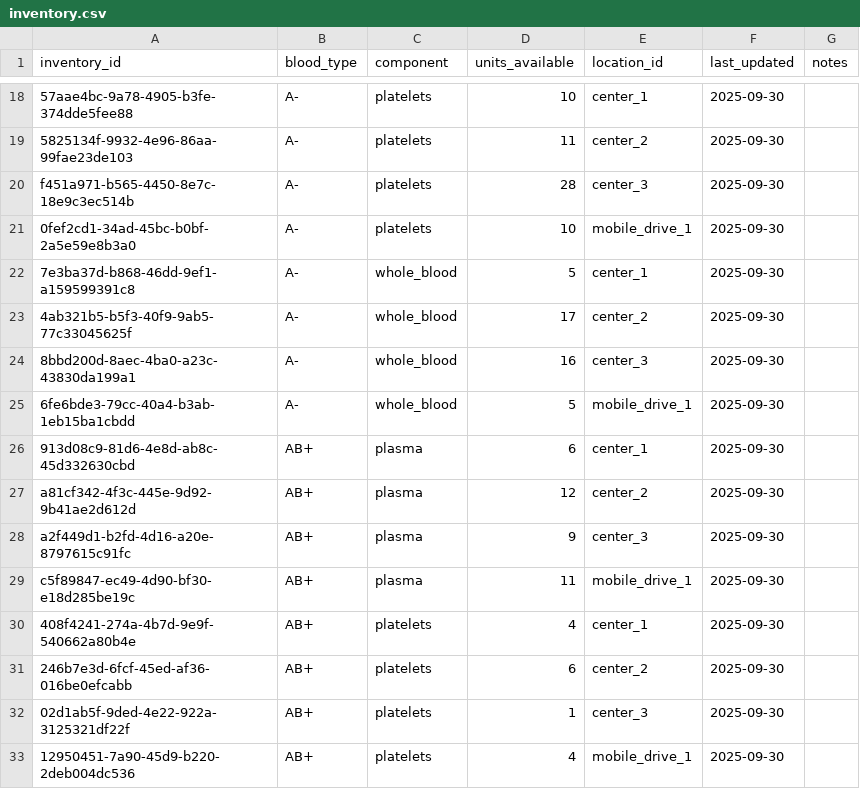
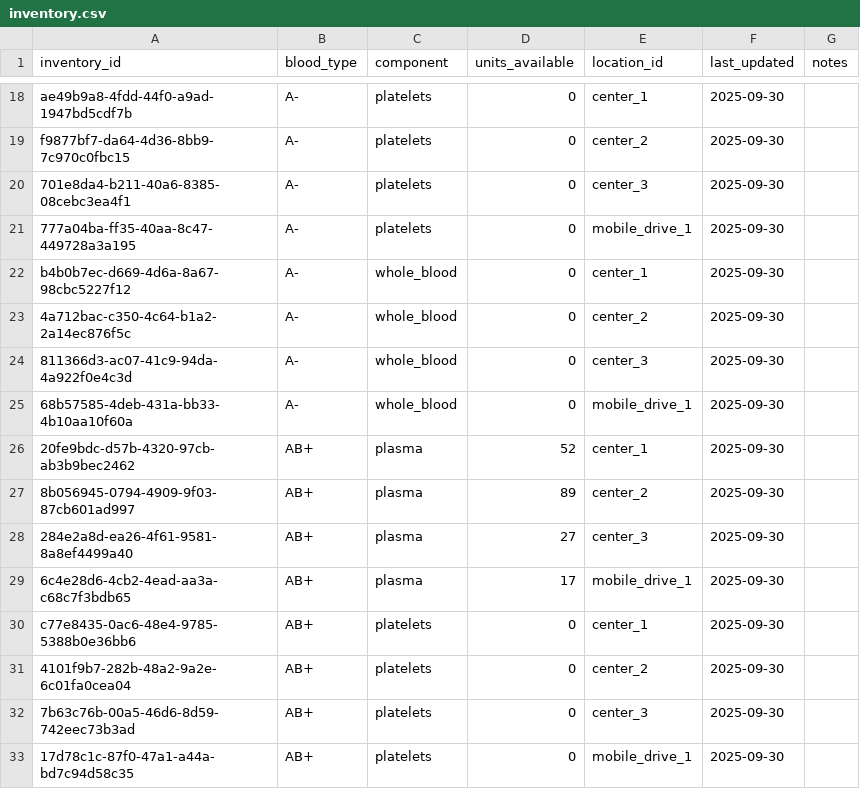
Before and after one commit to bakliwalvaibhav1/Blood-Inventory-ETL-Dashboard, a CSV file: data/inventory.csv, drawn as a sheet; only a part is shown, gaps mark what is left out; the diff covers the shown part only; the diff names each change by its address in the sheet, - before the commit and + after, or states it on an @@ line.

```diff
--- a/data/inventory.csv
+++ b/data/inventory.csv
-A18 (inventory_id): 57aae4bc-9a78-4905-b3fe-374dde5fee88
+A18 (inventory_id): ae49b9a8-4fdd-44f0-a9ad-1947bd5cdf7b
-D18 (units_available): 10
+D18 (units_available): 0
-A19 (inventory_id): 5825134f-9932-4e96-86aa-99fae23de103
+A19 (inventory_id): f9877bf7-da64-4d36-8bb9-7c970c0fbc15
-D19 (units_available): 11
+D19 (units_available): 0
-A20 (inventory_id): f451a971-b565-4450-8e7c-18e9c3ec514b
+A20 (inventory_id): 701e8da4-b211-40a6-8385-08cebc3ea4f1
-D20 (units_available): 28
+D20 (units_available): 0
-A21 (inventory_id): 0fef2cd1-34ad-45bc-b0bf-2a5e59e8b3a0
+A21 (inventory_id): 777a04ba-ff35-40aa-8c47-449728a3a195
-D21 (units_available): 10
+D21 (units_available): 0
-A22 (inventory_id): 7e3ba37d-b868-46dd-9ef1-a159599391c8
+A22 (inventory_id): b4b0b7ec-d669-4d6a-8a67-98cbc5227f12
-D22 (units_available): 5
+D22 (units_available): 0
-A23 (inventory_id): 4ab321b5-b5f3-40f9-9ab5-77c33045625f
+A23 (inventory_id): 4a712bac-c350-4c64-b1a2-2a14ec876f5c
-D23 (units_available): 17
+D23 (units_available): 0
-A24 (inventory_id): 8bbd200d-8aec-4ba0-a23c-43830da199a1
+A24 (inventory_id): 811366d3-ac07-41c9-94da-4a922f0e4c3d
-D24 (units_available): 16
+D24 (units_available): 0
-A25 (inventory_id): 6fe6bde3-79cc-40a4-b3ab-1eb15ba1cbdd
+A25 (inventory_id): 68b57585-4deb-431a-bb33-4b10aa10f60a
-D25 (units_available): 5
+D25 (units_available): 0
-A26 (inventory_id): 913d08c9-81d6-4e8d-ab8c-45d332630cbd
+A26 (inventory_id): 20fe9bdc-d57b-4320-97cb-ab3b9bec2462
-D26 (units_available): 6
+D26 (units_available): 52
-A27 (inventory_id): a81cf342-4f3c-445e-9d92-9b41ae2d612d
+A27 (inventory_id): 8b056945-0794-4909-9f03-87cb601ad997
-D27 (units_available): 12
+D27 (units_available): 89
-A28 (inventory_id): a2f449d1-b2fd-4d16-a20e-8797615c91fc
+A28 (inventory_id): 284e2a8d-ea26-4f61-9581-8a8ef4499a40
-D28 (units_available): 9
+D28 (units_available): 27
-A29 (inventory_id): c5f89847-ec49-4d90-bf30-e18d285be19c
+A29 (inventory_id): 6c4e28d6-4cb2-4ead-aa3a-c68c7f3bdb65
-D29 (units_available): 11
+D29 (units_available): 17
-A30 (inventory_id): 408f4241-274a-4b7d-9e9f-540662a80b4e
+A30 (inventory_id): c77e8435-0ac6-48e4-9785-5388b0e36bb6
-D30 (units_available): 4
+D30 (units_available): 0
-A31 (inventory_id): 246b7e3d-6fcf-45ed-af36-016be0efcabb
+A31 (inventory_id): 4101f9b7-282b-48a2-9a2e-6c01fa0cea04
-D31 (units_available): 6
+D31 (units_available): 0
-A32 (inventory_id): 02d1ab5f-9ded-4e22-922a-3125321df22f
+A32 (inventory_id): 7b63c76b-00a5-46d6-8d59-742eec73b3ad
-D32 (units_available): 1
+D32 (units_available): 0
-A33 (inventory_id): 12950451-7a90-45d9-b220-2deb004dc536
+A33 (inventory_id): 17d78c1c-87f0-47a1-a44a-bd7c94d58c35
-D33 (units_available): 4
+D33 (units_available): 0
```
Also changed, not shown: 155 edited cells elsewhere in this file, 4 other files.
